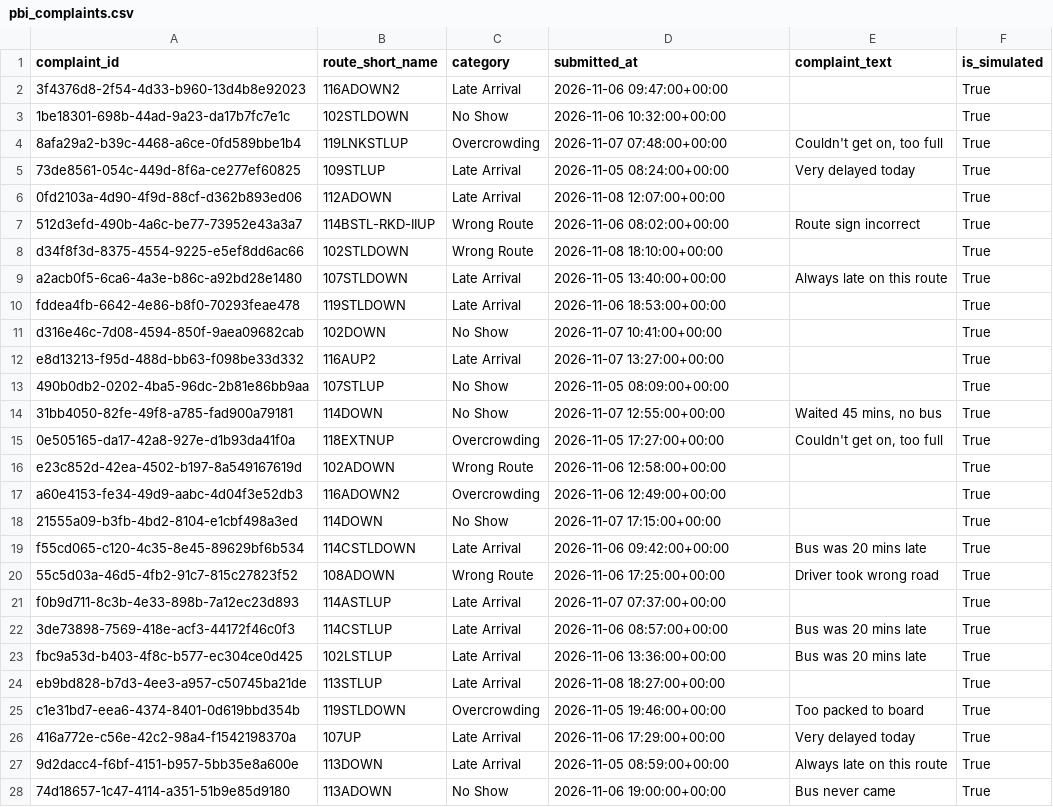
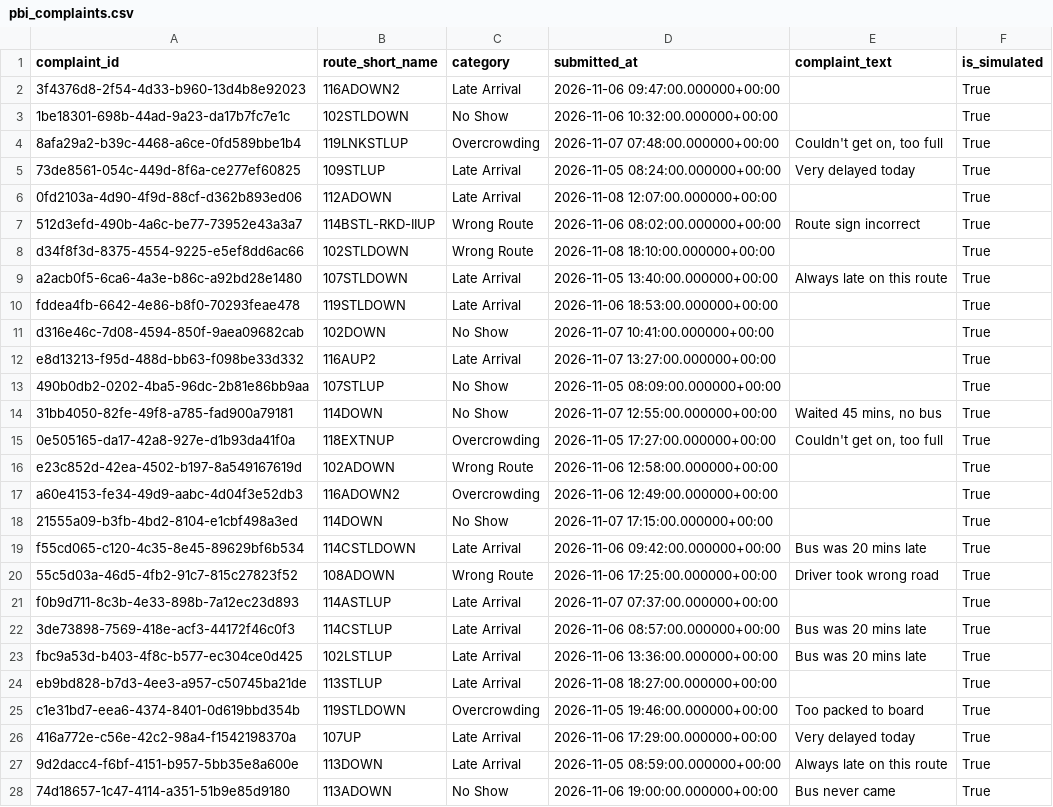
Before and after one commit to unknownsteve7/trace41, a CSV file: dashboard/export/pbi_complaints.csv, drawn as a sheet; only a part is shown; the diff covers the shown part only.

```diff
--- a/dashboard/export/pbi_complaints.csv
+++ b/dashboard/export/pbi_complaints.csv
@@ -1,28 +1,28 @@
 complaint_id,route_short_name,category,submitted_at,complaint_text,is_simulated
-3f4376d8-2f54-4d33-b960-13d4b8e92023,116ADOWN2,Late Arrival,2026-11-06 09:47:00+00:00,,True
-1be18301-698b-44ad-9a23-da17b7fc7e1c,102STLDOWN,No Show,2026-11-06 10:32:00+00:00,,True
-8afa29a2-b39c-4468-a6ce-0fd589bbe1b4,119LNKSTLUP,Overcrowding,2026-11-07 07:48:00+00:00,"Couldn't get on, too full",True
-73de8561-054c-449d-8f6a-ce277ef60825,109STLUP,Late Arrival,2026-11-05 08:24:00+00:00,Very delayed today,True
-0fd2103a-4d90-4f9d-88cf-d362b893ed06,112ADOWN,Late Arrival,2026-11-08 12:07:00+00:00,,True
-512d3efd-490b-4a6c-be77-73952e43a3a7,114BSTL-RKD-IIUP,Wrong Route,2026-11-06 08:02:00+00:00,Route sign incorrect,True
-d34f8f3d-8375-4554-9225-e5ef8dd6ac66,102STLDOWN,Wrong Route,2026-11-08 18:10:00+00:00,,True
-a2acb0f5-6ca6-4a3e-b86c-a92bd28e1480,107STLDOWN,Late Arrival,2026-11-05 13:40:00+00:00,Always late on this route,True
-fddea4fb-6642-4e86-b8f0-70293feae478,119STLDOWN,Late Arrival,2026-11-06 18:53:00+00:00,,True
-d316e46c-7d08-4594-850f-9aea09682cab,102DOWN,No Show,2026-11-07 10:41:00+00:00,,True
-e8d13213-f95d-488d-bb63-f098be33d332,116AUP2,Late Arrival,2026-11-07 13:27:00+00:00,,True
-490b0db2-0202-4ba5-96dc-2b81e86bb9aa,107STLUP,No Show,2026-11-05 08:09:00+00:00,,True
-31bb4050-82fe-49f8-a785-fad900a79181,114DOWN,No Show,2026-11-07 12:55:00+00:00,"Waited 45 mins, no bus",True
-0e505165-da17-42a8-927e-d1b93da41f0a,118EXTNUP,Overcrowding,2026-11-05 17:27:00+00:00,"Couldn't get on, too full",True
-e23c852d-42ea-4502-b197-8a549167619d,102ADOWN,Wrong Route,2026-11-06 12:58:00+00:00,,True
-a60e4153-fe34-49d9-aabc-4d04f3e52db3,116ADOWN2,Overcrowding,2026-11-06 12:49:00+00:00,,True
-21555a09-b3fb-4bd2-8104-e1cbf498a3ed,114DOWN,No Show,2026-11-07 17:15:00+00:00,,True
-f55cd065-c120-4c35-8e45-89629bf6b534,114CSTLDOWN,Late Arrival,2026-11-06 09:42:00+00:00,Bus was 20 mins late,True
-55c5d03a-46d5-4fb2-91c7-815c27823f52,108ADOWN,Wrong Route,2026-11-06 17:25:00+00:00,Driver took wrong road,True
-f0b9d711-8c3b-4e33-898b-7a12ec23d893,114ASTLUP,Late Arrival,2026-11-07 07:37:00+00:00,,True
-3de73898-7569-418e-acf3-44172f46c0f3,114CSTLUP,Late Arrival,2026-11-06 08:57:00+00:00,Bus was 20 mins late,True
-fbc9a53d-b403-4f8c-b577-ec304ce0d425,102LSTLUP,Late Arrival,2026-11-06 13:36:00+00:00,Bus was 20 mins late,True
-eb9bd828-b7d3-4ee3-a957-c50745ba21de,113STLUP,Late Arrival,2026-11-08 18:27:00+00:00,,True
-c1e31bd7-eea6-4374-8401-0d619bbd354b,119STLDOWN,Overcrowding,2026-11-05 19:46:00+00:00,Too packed to board,True
-416a772e-c56e-42c2-98a4-f1542198370a,107UP,Late Arrival,2026-11-06 17:29:00+00:00,Very delayed today,True
-9d2dacc4-f6bf-4151-b957-5bb35e8a600e,113DOWN,Late Arrival,2026-11-05 08:59:00+00:00,Always late on this route,True
-74d18657-1c47-4114-a351-51b9e85d9180,113ADOWN,No Show,2026-11-06 19:00:00+00:00,Bus never came,True
+3f4376d8-2f54-4d33-b960-13d4b8e92023,116ADOWN2,Late Arrival,2026-11-06 09:47:00.000000+00:00,,True
+1be18301-698b-44ad-9a23-da17b7fc7e1c,102STLDOWN,No Show,2026-11-06 10:32:00.000000+00:00,,True
+8afa29a2-b39c-4468-a6ce-0fd589bbe1b4,119LNKSTLUP,Overcrowding,2026-11-07 07:48:00.000000+00:00,"Couldn't get on, too full",True
+73de8561-054c-449d-8f6a-ce277ef60825,109STLUP,Late Arrival,2026-11-05 08:24:00.000000+00:00,Very delayed today,True
+0fd2103a-4d90-4f9d-88cf-d362b893ed06,112ADOWN,Late Arrival,2026-11-08 12:07:00.000000+00:00,,True
+512d3efd-490b-4a6c-be77-73952e43a3a7,114BSTL-RKD-IIUP,Wrong Route,2026-11-06 08:02:00.000000+00:00,Route sign incorrect,True
+d34f8f3d-8375-4554-9225-e5ef8dd6ac66,102STLDOWN,Wrong Route,2026-11-08 18:10:00.000000+00:00,,True
+a2acb0f5-6ca6-4a3e-b86c-a92bd28e1480,107STLDOWN,Late Arrival,2026-11-05 13:40:00.000000+00:00,Always late on this route,True
+fddea4fb-6642-4e86-b8f0-70293feae478,119STLDOWN,Late Arrival,2026-11-06 18:53:00.000000+00:00,,True
+d316e46c-7d08-4594-850f-9aea09682cab,102DOWN,No Show,2026-11-07 10:41:00.000000+00:00,,True
+e8d13213-f95d-488d-bb63-f098be33d332,116AUP2,Late Arrival,2026-11-07 13:27:00.000000+00:00,,True
+490b0db2-0202-4ba5-96dc-2b81e86bb9aa,107STLUP,No Show,2026-11-05 08:09:00.000000+00:00,,True
+31bb4050-82fe-49f8-a785-fad900a79181,114DOWN,No Show,2026-11-07 12:55:00.000000+00:00,"Waited 45 mins, no bus",True
+0e505165-da17-42a8-927e-d1b93da41f0a,118EXTNUP,Overcrowding,2026-11-05 17:27:00.000000+00:00,"Couldn't get on, too full",True
+e23c852d-42ea-4502-b197-8a549167619d,102ADOWN,Wrong Route,2026-11-06 12:58:00.000000+00:00,,True
+a60e4153-fe34-49d9-aabc-4d04f3e52db3,116ADOWN2,Overcrowding,2026-11-06 12:49:00.000000+00:00,,True
+21555a09-b3fb-4bd2-8104-e1cbf498a3ed,114DOWN,No Show,2026-11-07 17:15:00.000000+00:00,,True
+f55cd065-c120-4c35-8e45-89629bf6b534,114CSTLDOWN,Late Arrival,2026-11-06 09:42:00.000000+00:00,Bus was 20 mins late,True
+55c5d03a-46d5-4fb2-91c7-815c27823f52,108ADOWN,Wrong Route,2026-11-06 17:25:00.000000+00:00,Driver took wrong road,True
+f0b9d711-8c3b-4e33-898b-7a12ec23d893,114ASTLUP,Late Arrival,2026-11-07 07:37:00.000000+00:00,,True
+3de73898-7569-418e-acf3-44172f46c0f3,114CSTLUP,Late Arrival,2026-11-06 08:57:00.000000+00:00,Bus was 20 mins late,True
+fbc9a53d-b403-4f8c-b577-ec304ce0d425,102LSTLUP,Late Arrival,2026-11-06 13:36:00.000000+00:00,Bus was 20 mins late,True
+eb9bd828-b7d3-4ee3-a957-c50745ba21de,113STLUP,Late Arrival,2026-11-08 18:27:00.000000+00:00,,True
+c1e31bd7-eea6-4374-8401-0d619bbd354b,119STLDOWN,Overcrowding,2026-11-05 19:46:00.000000+00:00,Too packed to board,True
+416a772e-c56e-42c2-98a4-f1542198370a,107UP,Late Arrival,2026-11-06 17:29:00.000000+00:00,Very delayed today,True
+9d2dacc4-f6bf-4151-b957-5bb35e8a600e,113DOWN,Late Arrival,2026-11-05 08:59:00.000000+00:00,Always late on this route,True
+74d18657-1c47-4114-a351-51b9e85d9180,113ADOWN,No Show,2026-11-06 19:00:00.000000+00:00,Bus never came,True
```
Also changed, not shown: 173 edited cells elsewhere in this file, dashboard/export/pbi_ml_metrics.csv, 1 other file.
